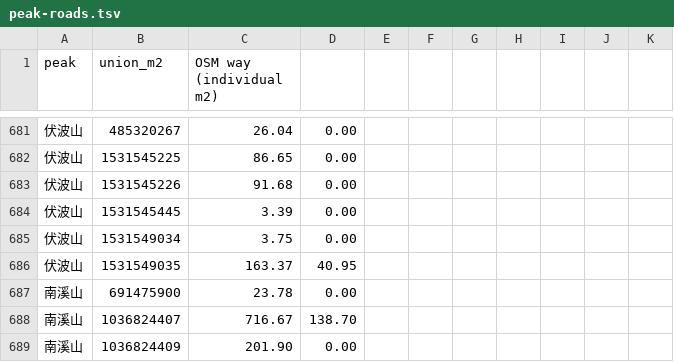
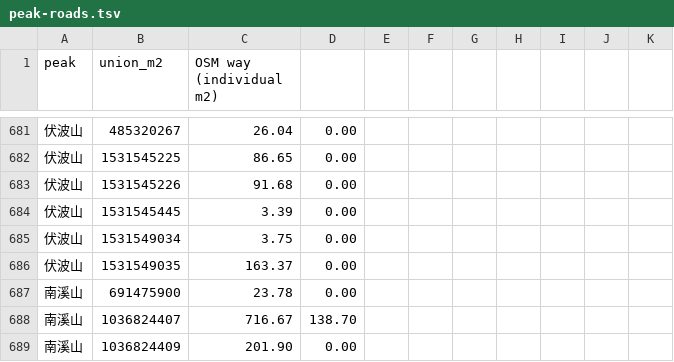
Before and after one commit to idoknow/guilinol, a TSV file: docs/verification/idok-143/peak-roads.tsv, drawn as a sheet; only a part is shown, gaps mark what is left out; the diff covers the shown part only; the diff names each change by its address in the sheet, - before the commit and + after, or states it on an @@ line.

```diff
--- a/docs/verification/idok-143/peak-roads.tsv
+++ b/docs/verification/idok-143/peak-roads.tsv
-D686: 40.95
+D686: 0.00
```
Also changed, not shown: 9 added rows and 5 edited cells elsewhere in this file, 9 other files.
